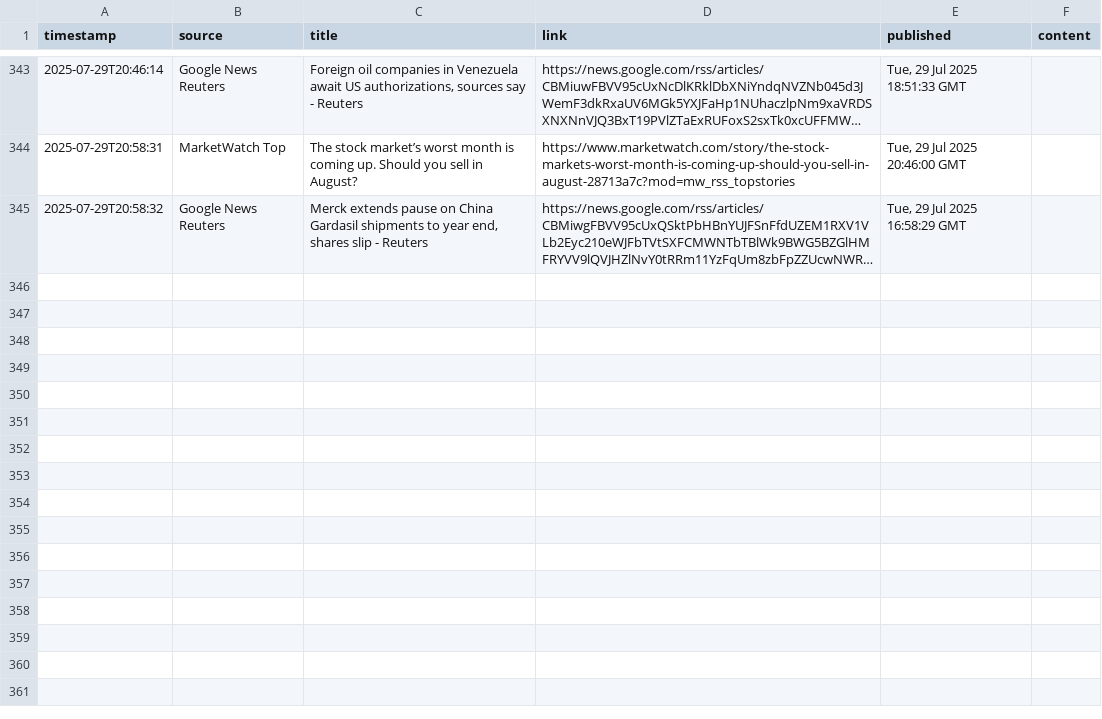
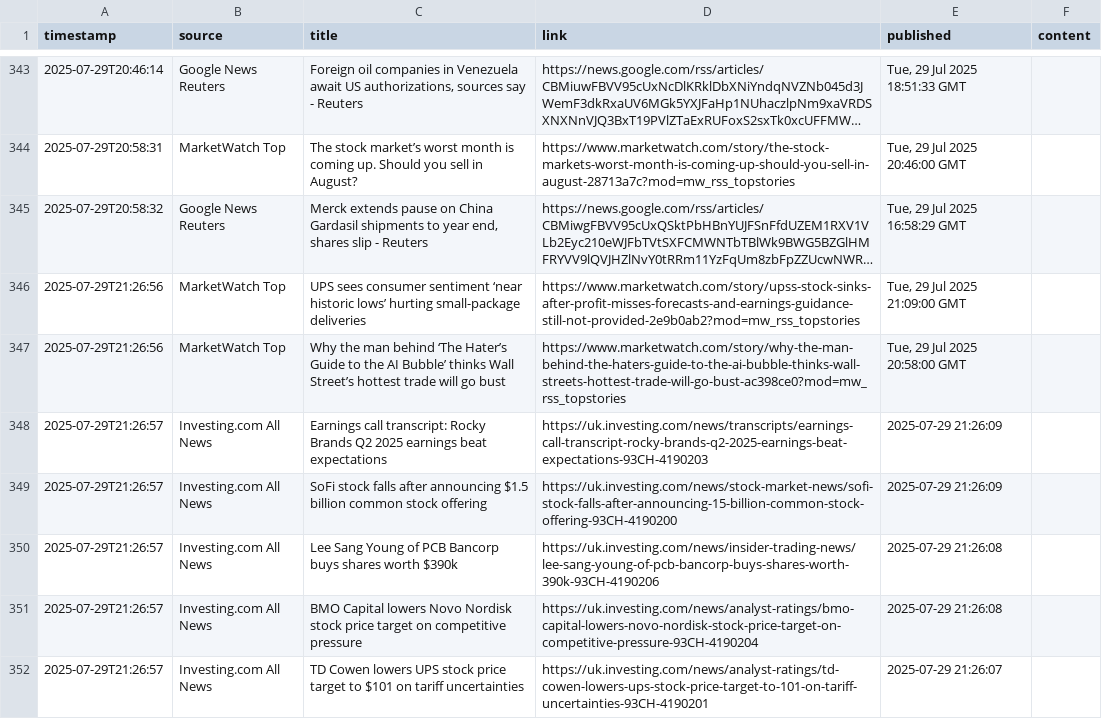
Before and after one commit to dr-macro/catalyst, a CSV file: data/articles_2025-07-29.csv, drawn as a sheet; only a part is shown, gaps mark what is left out; long unchanged cells end in …; the diff covers the shown part only; the diff names each change by its address in the sheet, - before the commit and + after, or states it on an @@ line.

```diff
--- a/data/articles_2025-07-29.csv
+++ b/data/articles_2025-07-29.csv
+row 346: 2025-07-29T21:26:56 | MarketWatch Top | UPS sees consumer sentiment ‘near historic lows’ hurting small-package deliveries | https://www.marketwatch.com/story/upss-stock-sinks-after-profit-misses-forecasts-and-earnings-guidance-still-not-provided-2e9b0ab2?mod=mw_rss_topstories | Tue, 29 Jul 2025 21:09:00 GMT
+row 347: 2025-07-29T21:26:56 | MarketWatch Top | Why the man behind ‘The Hater’s Guide to the AI Bubble’ thinks Wall Street’s hottest trade will go bust | https://www.marketwatch.com/story/why-the-man-behind-the-haters-guide-to-the-ai-bubble-thinks-wall-streets-hottest-trade-will-go-bust-ac398ce0?mod=mw_rss_topstories | Tue, 29 Jul 2025 20:58:00 GMT
+row 348: 2025-07-29T21:26:57 | Investing.com All News | Earnings call transcript: Rocky Brands Q2 2025 earnings beat expectations | https://uk.investing.com/news/transcripts/earnings-call-transcript-rocky-brands-q2-2025-earnings-beat-expectations-93CH-4190203 | 2025-07-29 21:26:09
+row 349: 2025-07-29T21:26:57 | Investing.com All News | SoFi stock falls after announcing $1.5 billion common stock offering | https://uk.investing.com/news/stock-market-news/sofi-stock-falls-after-announcing-15-billion-common-stock-offering-93CH-4190200 | 2025-07-29 21:26:09
+row 350: 2025-07-29T21:26:57 | Investing.com All News | Lee Sang Young of PCB Bancorp buys shares worth $390k | https://uk.investing.com/news/insider-trading-news/lee-sang-young-of-pcb-bancorp-buys-shares-worth-390k-93CH-4190206 | 2025-07-29 21:26:08
+row 351: 2025-07-29T21:26:57 | Investing.com All News | BMO Capital lowers Novo Nordisk stock price target on competitive pressure | https://uk.investing.com/news/analyst-ratings/bmo-capital-lowers-novo-nordisk-stock-price-target-on-competitive-pressure-93CH-4190204 | 2025-07-29 21:26:08
+row 352: 2025-07-29T21:26:57 | Investing.com All News | TD Cowen lowers UPS stock price target to $101 on tariff uncertainties | https://uk.investing.com/news/analyst-ratings/td-cowen-lowers-ups-stock-price-target-to-101-on-tariff-uncertainties-93CH-4190201 | 2025-07-29 21:26:07
```
Also changed, not shown: 7 added rows elsewhere in this file.
